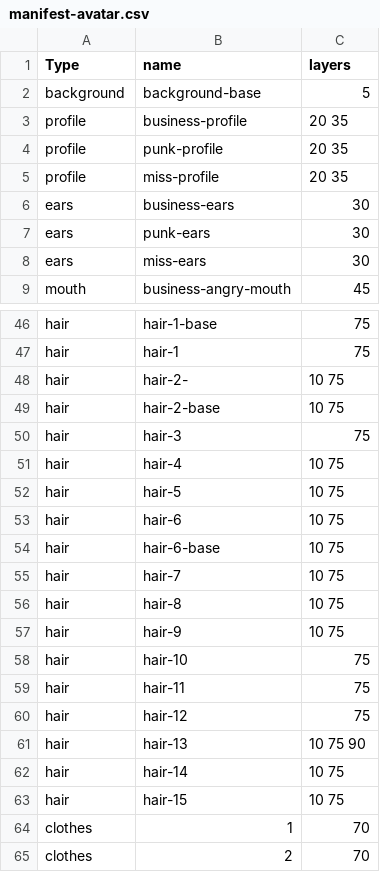
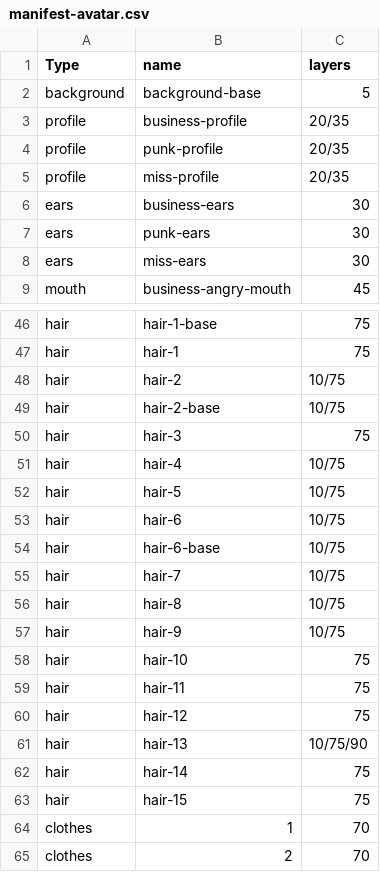
Before and after one commit to ICPSquad/Squad, a CSV file: assets/avatar/manifest-avatar.csv, drawn as a sheet; only a part is shown, gaps mark what is left out.

Commit message:
Script for manifest_avatar upload

```diff
--- a/assets/avatar/manifest-avatar.csv
+++ b/assets/avatar/manifest-avatar.csv
@@ -2,5 +2,5 @@ Type, name, layers
 background,background-base,5
-profile,business-profile,20 35
-profile,punk-profile,20 35
-profile,miss-profile,20 35
+profile,business-profile,20/35
+profile,punk-profile,20/35
+profile,miss-profile,20/35
 ears,business-ears,30
@@ -47,12 +47,12 @@ hair,hair-1-base,75
 hair,hair-1,75
-hair,hair-2-,10 75
-hair,hair-2-base,10 75
+hair,hair-2,10/75
+hair,hair-2-base,10/75
 hair,hair-3,75
-hair,hair-4, 10 75
-hair,hair-5,10 75
-hair,hair-6, 10 75
-hair,hair-6-base,10 75
-hair,hair-7,10 75
-hair,hair-8,10 75
-hair,hair-9,10 75
+hair,hair-4,10/75
+hair,hair-5,10/75
+hair,hair-6,10/75
+hair,hair-6-base,10/75
+hair,hair-7,10/75
+hair,hair-8,10/75
+hair,hair-9,10/75
 hair,hair-10,75
@@ -60,5 +60,5 @@ hair,hair-11,75
 hair,hair-12,75
-hair,hair-13,10 75 90
-hair,hair-14,10 75
-hair,hair-15,10 75
+hair,hair-13,10/75/90
+hair,hair-14,75
+hair,hair-15,75
 clothes,1,70
```
Also changed, not shown: 6 other files.
